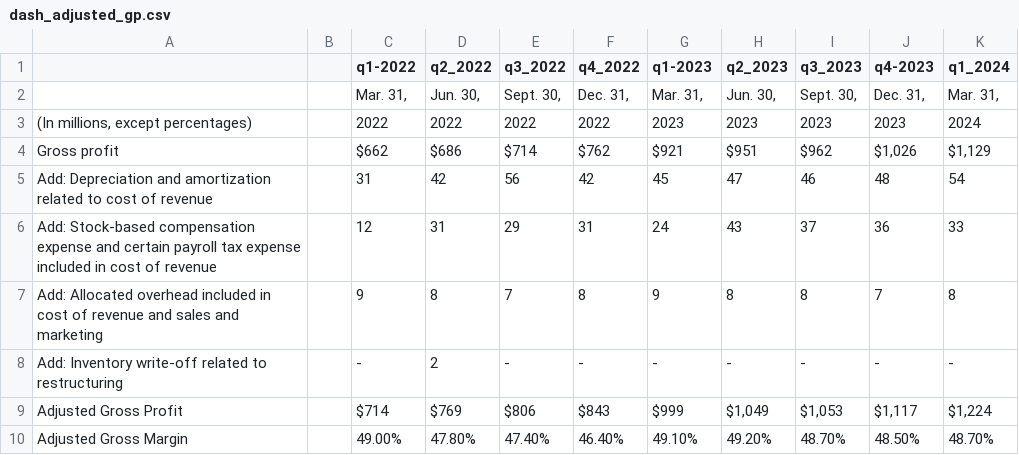
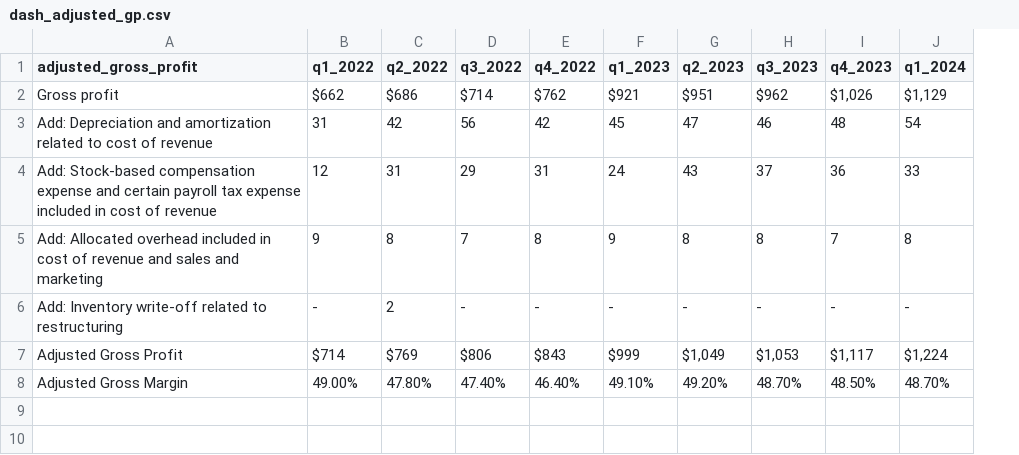
Before and after one commit to JaidenFlint/Project1_Group3, a CSV file: dash_adjusted_gp.csv, drawn as a sheet; removed rows and columns are numbered as before the commit, all else as after; the diff names each change by its address in the sheet, - before the commit and + after, or states it on an @@ line.

Commit message:
Add files via upload

```diff
--- a/dash_adjusted_gp.csv
+++ b/dash_adjusted_gp.csv
-column B, empty
-A1: (empty)
+A1: adjusted_gross_profit
-B1: q1-2022
+B1: q1_2022
-F1: q1-2023
+F1: q1_2023
-I1: q4-2023
+I1: q4_2023
-row 2:  |  | Mar. 31, | Jun. 30, | Sept. 30, | Dec. 31, | Mar. 31, | Jun. 30, | Sept. 30, | Dec. 31, | Mar. 31,
-row 3: (In millions, except percentages) |  | 2022 | 2022 | 2022 | 2022 | 2023 | 2023 | 2023 | 2023 | 2024
```
